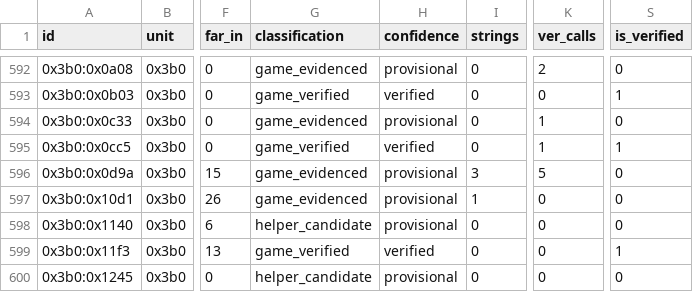
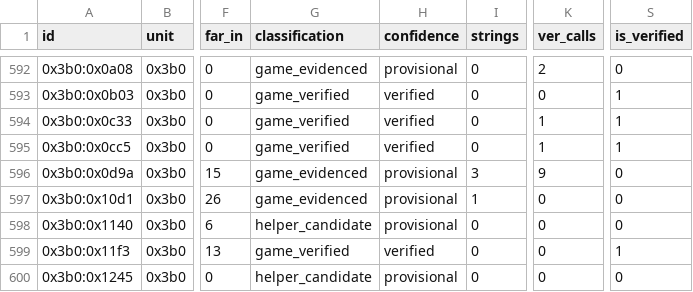
Before and after one commit to huntergdavis/poolrad-decomp, a CSV file: docs/re/overlay_classification.csv, drawn as a sheet; only a part is shown, gaps mark what is left out; the diff names each change by its address in the sheet, - before the commit and + after, or states it on an @@ line.

```diff
--- a/docs/re/overlay_classification.csv
+++ b/docs/re/overlay_classification.csv
-G594 (classification): game_evidenced
+G594 (classification): game_verified
-H594 (confidence): provisional
+H594 (confidence): verified
-S594 (is_verified): 0
+S594 (is_verified): 1
-K596 (ver_calls): 5
+K596 (ver_calls): 9
```
Also changed, not shown: docs/re/reviewed_function_identities.csv, docs/re/strict_full_c_addresses.csv, 4 other files.
